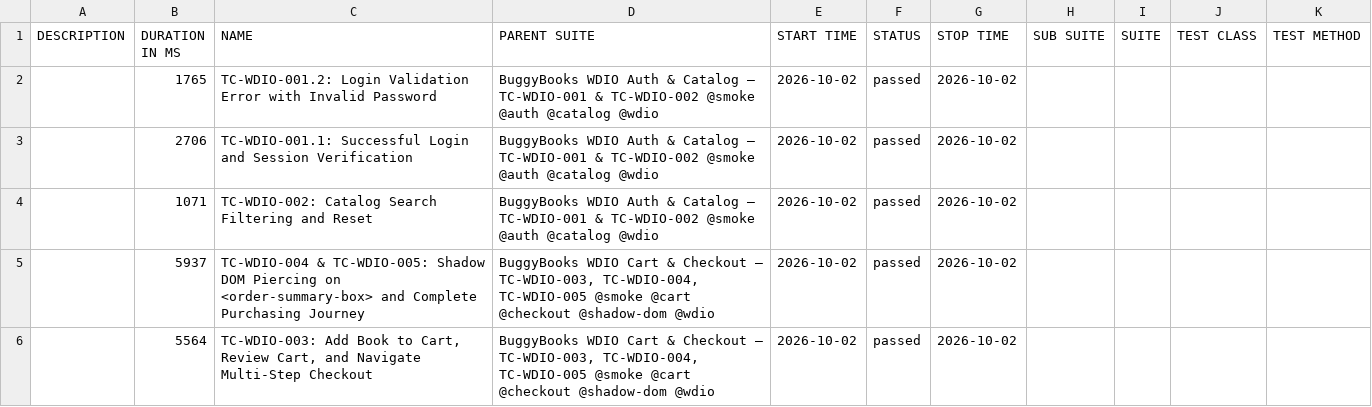
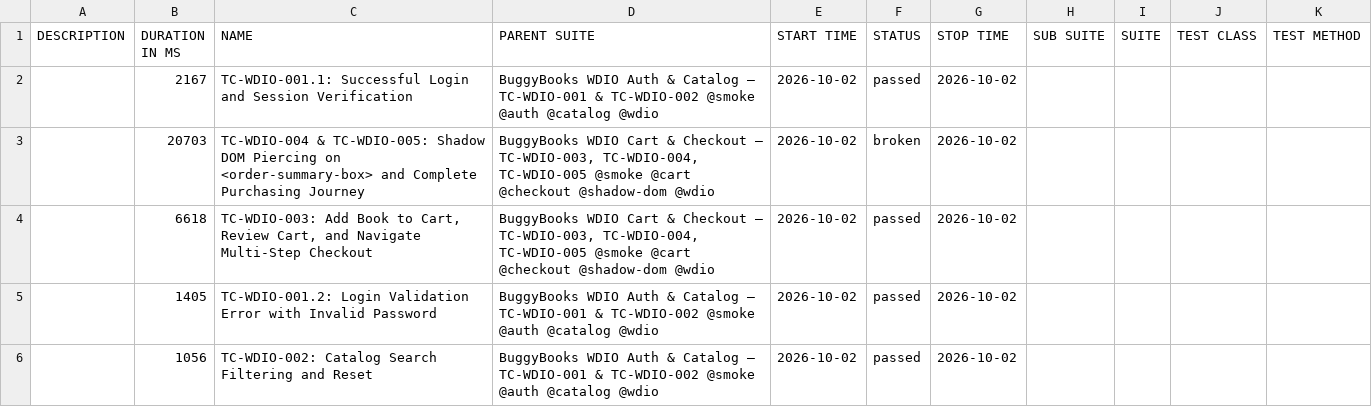
Before and after one commit to munna7862/automation-frameworks, a CSV file: AutomationReports/WDIO/data/suites.csv, drawn as a sheet.

```diff
--- a/AutomationReports/WDIO/data/suites.csv
+++ b/AutomationReports/WDIO/data/suites.csv
@@ -1,6 +1,6 @@
 "DESCRIPTION","DURATION IN MS","NAME","PARENT SUITE","START TIME","STATUS","STOP TIME","SUB SUITE","SUITE","TEST CLASS","TEST METHOD"
-"","1765","TC-WDIO-001.2: Login Validation Error with Invalid Password","BuggyBooks WDIO Auth & Catalog — TC-WDIO-001 & TC-WDIO-002 @smoke @auth @catalog @wdio","2026-10-02","passed","2026-10-02","","","",""
-"","2706","TC-WDIO-001.1: Successful Login and Session Verification","BuggyBooks WDIO Auth & Catalog — TC-WDIO-001 & TC-WDIO-002 @smoke @auth @catalog @wdio","2026-10-02","passed","2026-10-02","","","",""
-"","1071","TC-WDIO-002: Catalog Search Filtering and Reset","BuggyBooks WDIO Auth & Catalog — TC-WDIO-001 & TC-WDIO-002 @smoke @auth @catalog @wdio","2026-10-02","passed","2026-10-02","","","",""
-"","5937","TC-WDIO-004 & TC-WDIO-005: Shadow DOM Piercing on <order-summary-box> and Complete Purchasing Journey","BuggyBooks WDIO Cart & Checkout — TC-WDIO-003, TC-WDIO-004, TC-WDIO-005 @smoke @cart @checkout @shadow-dom @wdio","2026-10-02","passed","2026-10-02","","","",""
-"","5564","TC-WDIO-003: Add Book to Cart, Review Cart, and Navigate Multi-Step Checkout","BuggyBooks WDIO Cart & Checkout — TC-WDIO-003, TC-WDIO-004, TC-WDIO-005 @smoke @cart @checkout @shadow-dom @wdio","2026-10-02","passed","2026-10-02","","","",""
+"","2167","TC-WDIO-001.1: Successful Login and Session Verification","BuggyBooks WDIO Auth & Catalog — TC-WDIO-001 & TC-WDIO-002 @smoke @auth @catalog @wdio","2026-10-02","passed","2026-10-02","","","",""
+"","20703","TC-WDIO-004 & TC-WDIO-005: Shadow DOM Piercing on <order-summary-box> and Complete Purchasing Journey","BuggyBooks WDIO Cart & Checkout — TC-WDIO-003, TC-WDIO-004, TC-WDIO-005 @smoke @cart @checkout @shadow-dom @wdio","2026-10-02","broken","2026-10-02","","","",""
+"","6618","TC-WDIO-003: Add Book to Cart, Review Cart, and Navigate Multi-Step Checkout","BuggyBooks WDIO Cart & Checkout — TC-WDIO-003, TC-WDIO-004, TC-WDIO-005 @smoke @cart @checkout @shadow-dom @wdio","2026-10-02","passed","2026-10-02","","","",""
+"","1405","TC-WDIO-001.2: Login Validation Error with Invalid Password","BuggyBooks WDIO Auth & Catalog — TC-WDIO-001 & TC-WDIO-002 @smoke @auth @catalog @wdio","2026-10-02","passed","2026-10-02","","","",""
+"","1056","TC-WDIO-002: Catalog Search Filtering and Reset","BuggyBooks WDIO Auth & Catalog — TC-WDIO-001 & TC-WDIO-002 @smoke @auth @catalog @wdio","2026-10-02","passed","2026-10-02","","","",""
```
Also changed, not shown: 37 other files.
